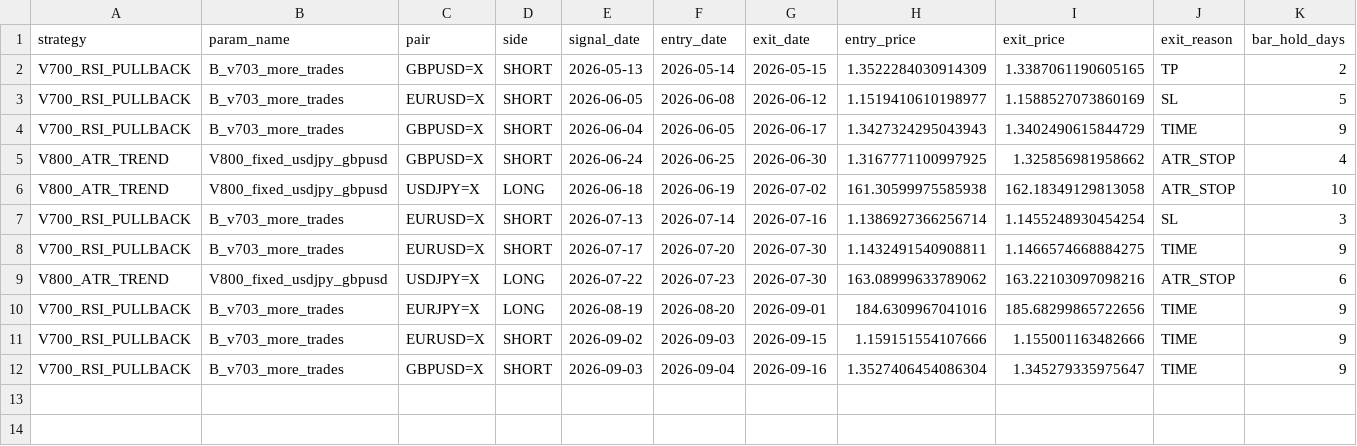
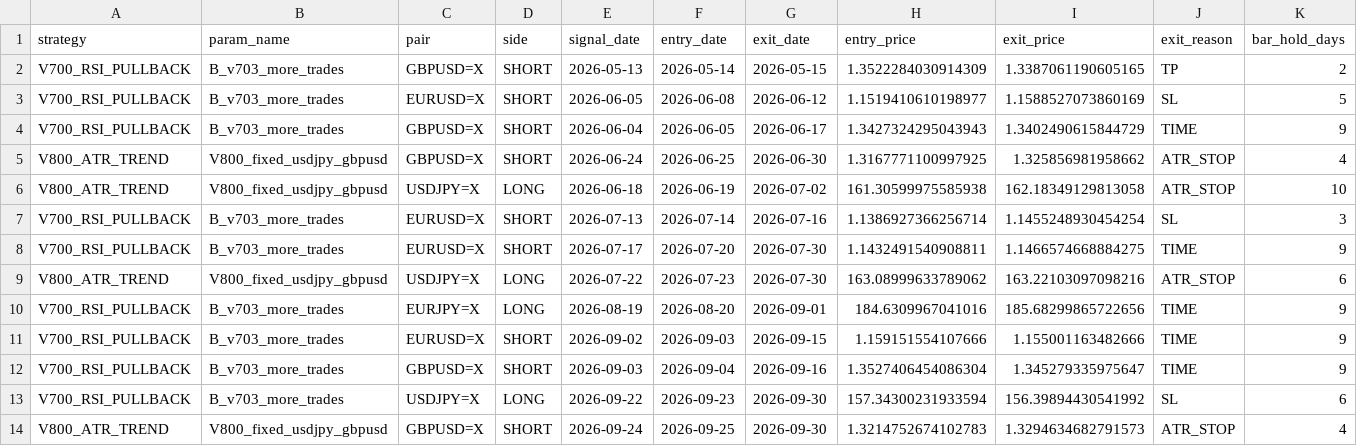
Before and after one commit to pengin01/Fx-Trade-System, a CSV file: fx_v811_trades.csv, drawn as a sheet; only a part is shown; rows hold the shown columns only; the diff names each change by its address in the sheet, - before the commit and + after, or states it on an @@ line.

```diff
--- a/fx_v811_trades.csv
+++ b/fx_v811_trades.csv
+row 13: V700_RSI_PULLBACK | B_v703_more_trades | USDJPY=X | LONG | 2026-09-22 | 2026-09-23 | 2026-09-30 | 157.34300231933594 | 156.39894430541992 | SL | 6
+row 14: V800_ATR_TREND | V800_fixed_usdjpy_gbpusd | GBPUSD=X | SHORT | 2026-09-24 | 2026-09-25 | 2026-09-30 | 1.3214752674102783 | 1.3294634682791573 | ATR_STOP | 4
```
Also changed, not shown: fx_v811_equity.csv, fx_v811_positions.csv, 4 other files.
